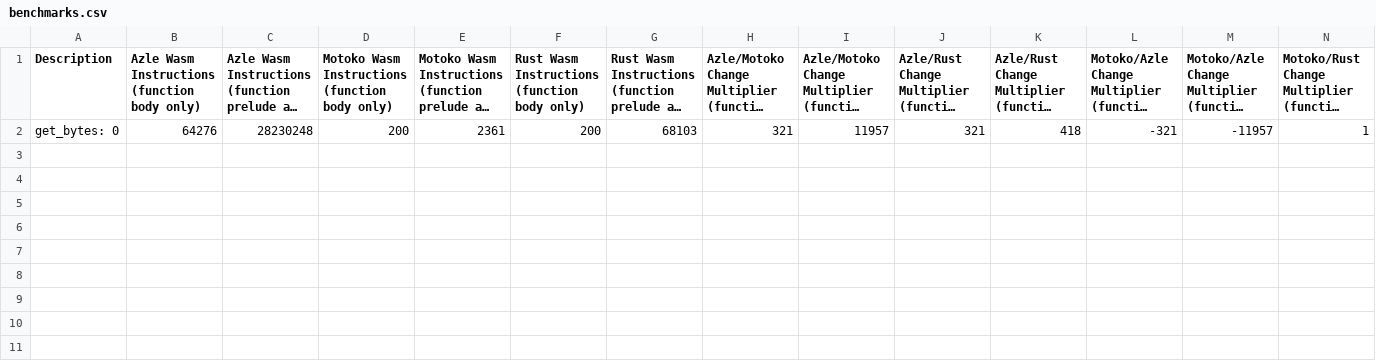
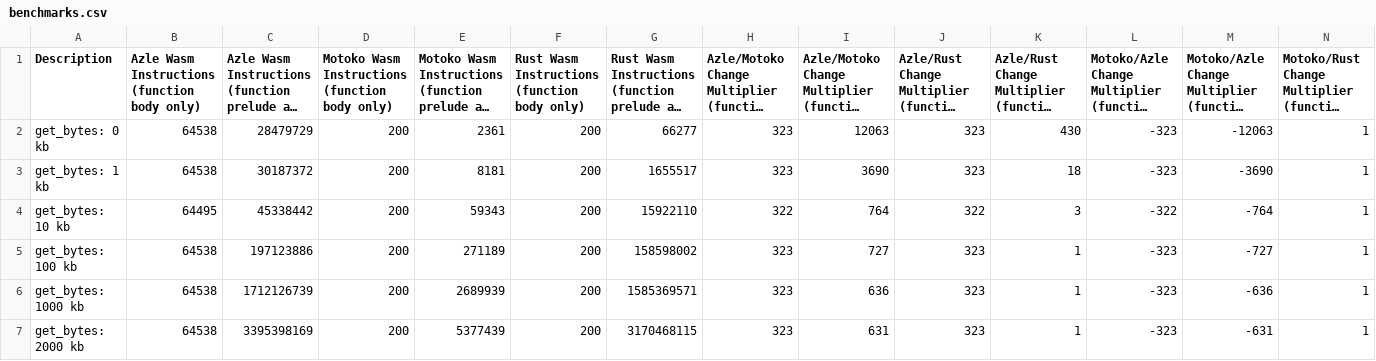
Before and after one commit to demergent-labs/azle, a CSV file: examples/bytes/benchmarks.csv, drawn as a sheet; only a part is shown; long unchanged cells end in …; removed rows and columns are numbered as before the commit, all else as after; rows hold the shown columns only; the diff names each change by its address in the sheet, - before the commit and + after, or states it on an @@ line.

Commit message:
finish up bytes benchmarks

```diff
--- a/examples/bytes/benchmarks.csv
+++ b/examples/bytes/benchmarks.csv
-row 2: get_bytes: 0 | 64276 | 28230248 | 200 | 2361 | 200 | 68103 | 321 | 11957 | 321 | 418 | -321 | -11957 | 1
+row 2: get_bytes: 0 kb | 64538 | 28479729 | 200 | 2361 | 200 | 66277 | 323 | 12063 | 323 | 430 | -323 | -12063 | 1
+row 3: get_bytes: 1 kb | 64538 | 30187372 | 200 | 8181 | 200 | 1655517 | 323 | 3690 | 323 | 18 | -323 | -3690 | 1
+row 4: get_bytes: 10 kb | 64495 | 45338442 | 200 | 59343 | 200 | 15922110 | 322 | 764 | 322 | 3 | -322 | -764 | 1
+row 5: get_bytes: 100 kb | 64538 | 197123886 | 200 | 271189 | 200 | 158598002 | 323 | 727 | 323 | 1 | -323 | -727 | 1
+row 6: get_bytes: 1000 kb | 64538 | 1712126739 | 200 | 2689939 | 200 | 1585369571 | 323 | 636 | 323 | 1 | -323 | -636 | 1
+row 7: get_bytes: 2000 kb | 64538 | 3395398169 | 200 | 5377439 | 200 | 3170468115 | 323 | 631 | 323 | 1 | -323 | -631 | 1
```
Also changed, not shown: 4 other files.
